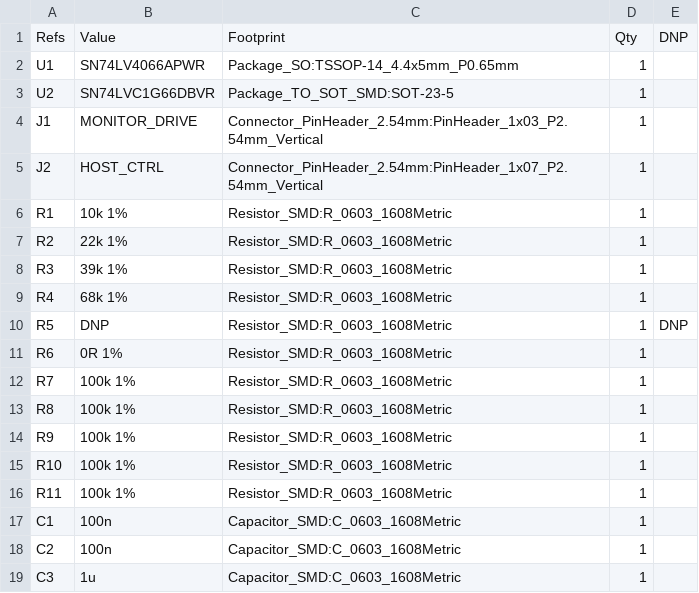
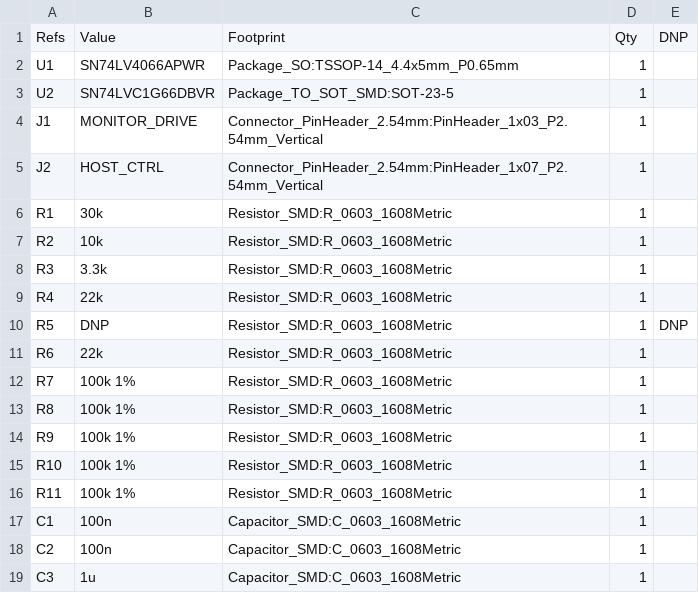
Before and after one commit to raffcorreia/samsung-jog-api, a CSV file: hardware/kicad/phase-4-analog-drive/phase-4-analog-drive.bom.csv, drawn as a sheet.

Commit message:
Update phase-4 analog-drive resistor selections

```diff
--- a/hardware/kicad/phase-4-analog-drive/phase-4-analog-drive.bom.csv
+++ b/hardware/kicad/phase-4-analog-drive/phase-4-analog-drive.bom.csv
@@ -5,8 +5,8 @@
 "J2","HOST_CTRL","Connector_PinHeader_2.54mm:PinHeader_1x07_P2.54mm_Vertical","1",""
-"R1","10k 1%","Resistor_SMD:R_0603_1608Metric","1",""
-"R2","22k 1%","Resistor_SMD:R_0603_1608Metric","1",""
-"R3","39k 1%","Resistor_SMD:R_0603_1608Metric","1",""
-"R4","68k 1%","Resistor_SMD:R_0603_1608Metric","1",""
+"R1","30k","Resistor_SMD:R_0603_1608Metric","1",""
+"R2","10k","Resistor_SMD:R_0603_1608Metric","1",""
+"R3","3.3k","Resistor_SMD:R_0603_1608Metric","1",""
+"R4","22k","Resistor_SMD:R_0603_1608Metric","1",""
 "R5","DNP","Resistor_SMD:R_0603_1608Metric","1","DNP"
-"R6","0R 1%","Resistor_SMD:R_0603_1608Metric","1",""
+"R6","22k","Resistor_SMD:R_0603_1608Metric","1",""
 "R7","100k 1%","Resistor_SMD:R_0603_1608Metric","1",""
```
Also changed, not shown: 2 other files.
